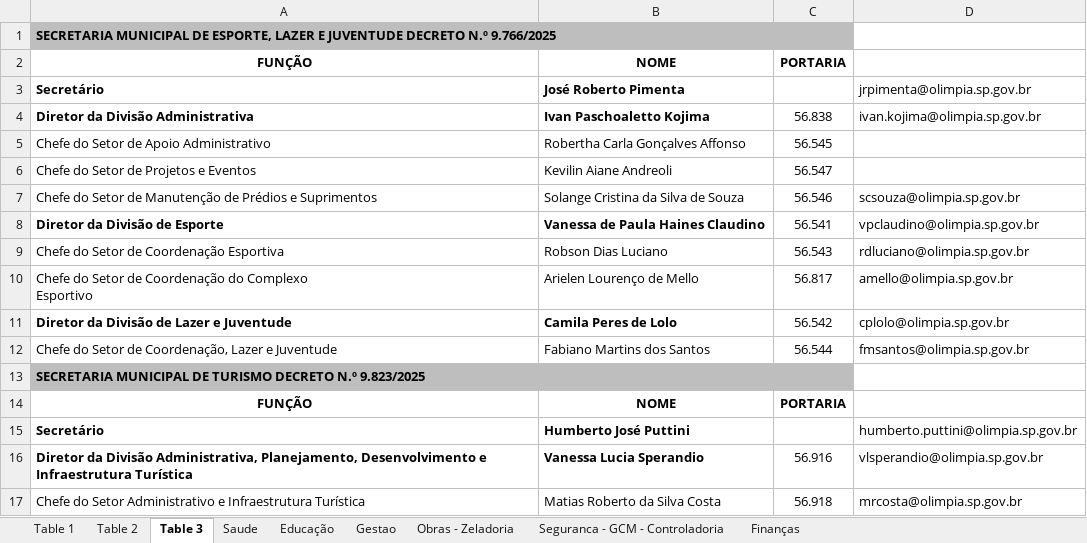
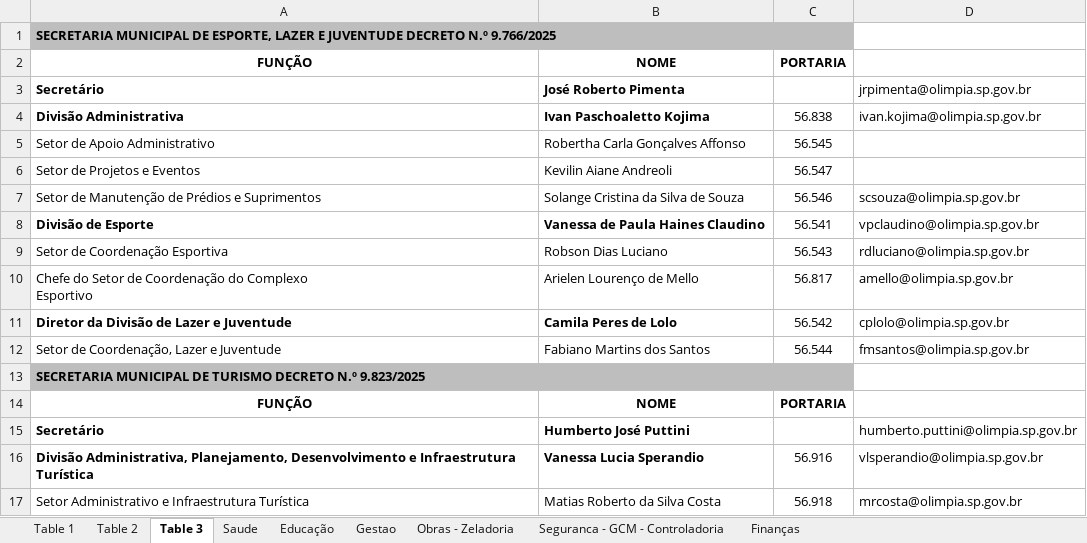
Before and after one commit to KING981-cpu/estoque, an Excel workbook: ORGANOGRAMA DAS SECRETARIAS CHEFES E DIRETORES - ATUALIZADO 2026-04-20.xlsx, sheet Table 3, drawn as a sheet; only a part is shown; values as stored, in another font and other column widths than the file's, no borders; the diff covers the shown part only; the diff names each change by its address in the sheet, - before the commit and + after, or states it on an @@ line.

```diff
--- a/ORGANOGRAMA DAS SECRETARIAS CHEFES E DIRETORES - ATUALIZADO 2026-04-20.xlsx (sheet Table 3)
+++ b/ORGANOGRAMA DAS SECRETARIAS CHEFES E DIRETORES - ATUALIZADO 2026-04-20.xlsx (sheet Table 3)
-A4: Diretor da Divisão Administrativa
+A4: Divisão Administrativa
-A5: Chefe do Setor de Apoio Administrativo
+A5: Setor de Apoio Administrativo
-A6: Chefe do Setor de Projetos e Eventos
+A6: Setor de Projetos e Eventos
-A7: Chefe do Setor de…
+A7: Setor de…
-A8: Diretor da Divisão de Esporte
+A8: Divisão de Esporte
-A9: Chefe do Setor de Coordenação Esportiva
+A9: Setor de Coordenação Esportiva
-A12: Chefe do Setor de Coordenação, Lazer e Juventude
+A12: Setor de Coordenação, Lazer e Juventude
-A16: Diretor da Divisão Administrativa,…
+A16: Divisão Administrativa,…
-A17: Chefe do Setor Administrativo…
+A17: Setor Administrativo…
```
Also changed, not shown: 29 edited cells elsewhere in this sheet, sheet Saude, sheet Educação, sheet Obras - Zeladoria, sheet Table 1, sheet Gestao, sheet Table 2, 2 more sheets, 10 other files.
